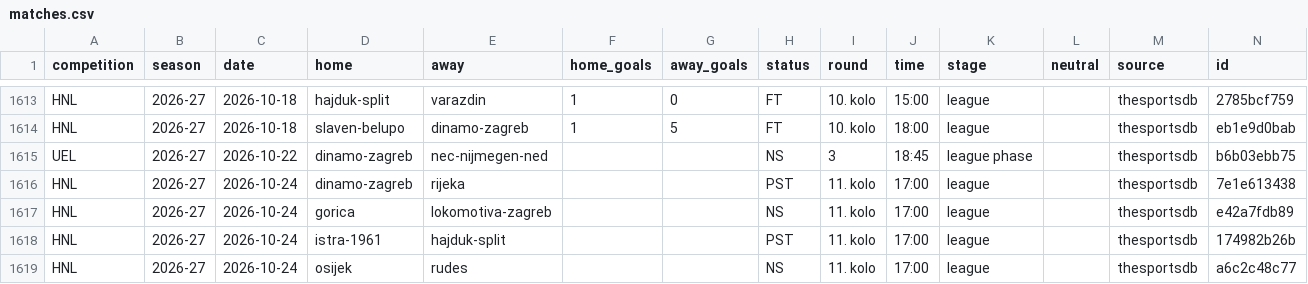
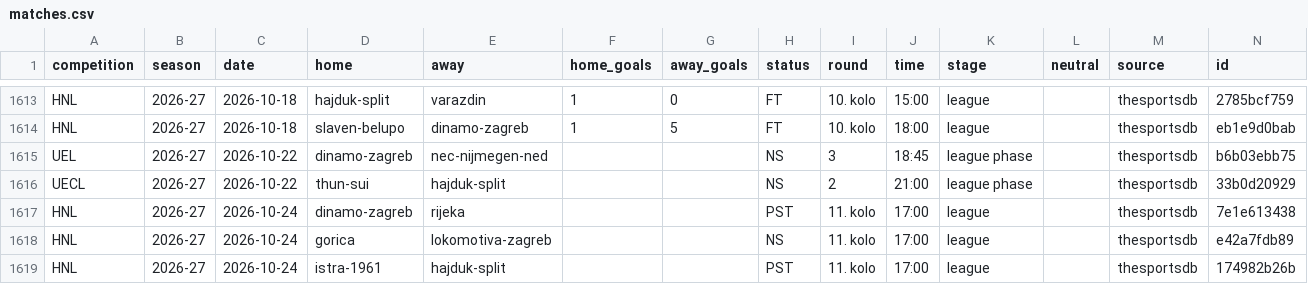
Before and after one commit to chilly28/hnl-predictor, a CSV file: data/matches.csv, drawn as a sheet; only a part is shown, gaps mark what is left out; the shorter side is filled out with more unchanged rows.

```diff
--- a/data/matches.csv
+++ b/data/matches.csv
@@ -1615,2 +1615,3 @@ HNL,2026-27,2026-10-18,slaven-belupo,dinamo-zagreb,1,5,FT,10. kolo,18:00,league,
 UEL,2026-27,2026-10-22,dinamo-zagreb,nec-nijmegen-ned,,,NS,3,18:45,league phase,,thesportsdb,b6b03ebb75
+UECL,2026-27,2026-10-22,thun-sui,hajduk-split,,,NS,2,21:00,league phase,,thesportsdb,33b0d20929
 HNL,2026-27,2026-10-24,dinamo-zagreb,rijeka,,,PST,11. kolo,17:00,league,,thesportsdb,7e1e613438
```
Also changed, not shown: 7 other files.
